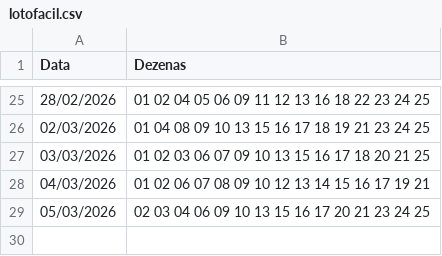
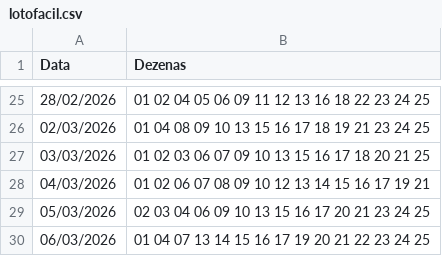
Before and after one commit to gustavosesso/lotofacil-registro-auto, a CSV file: lotofacil.csv, drawn as a sheet; only a part is shown, gaps mark what is left out; the diff names each change by its address in the sheet, - before the commit and + after, or states it on an @@ line.

```diff
--- a/lotofacil.csv
+++ b/lotofacil.csv
+row 30: 06/03/2026 | 01 04 07 13 14 15 16 17 19 20 21 22 23 24 25
```
